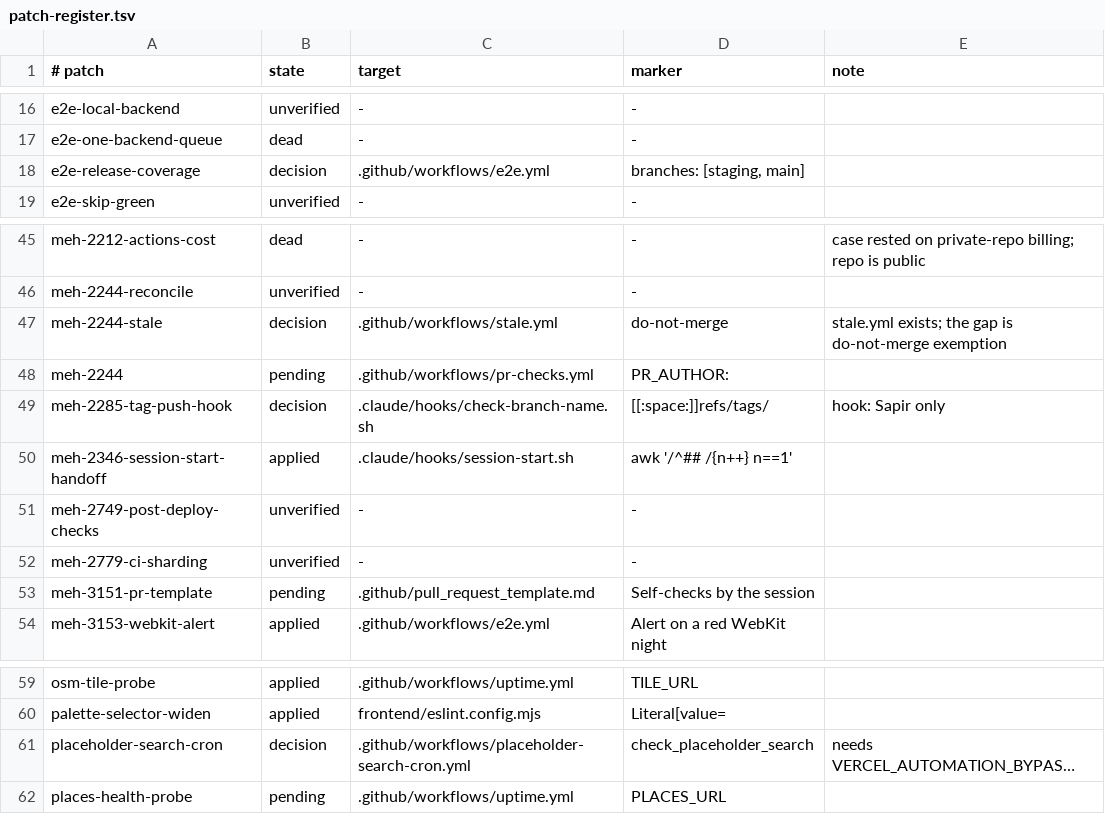
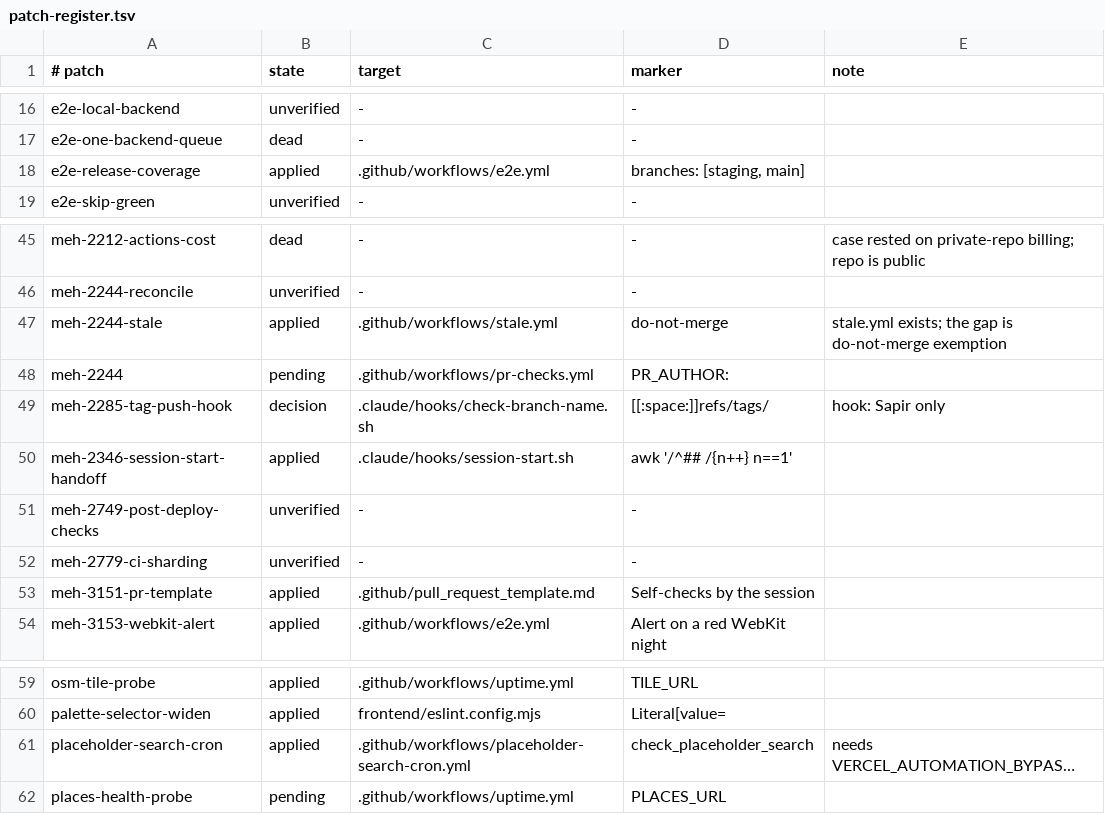
Before and after one commit to levismadar80-ship-it/FoodMamkor, a TSV file: docs/ci/patch-register.tsv, drawn as a sheet; only a part is shown, gaps mark what is left out; long unchanged cells end in …; the diff names each change by its address in the sheet, - before the commit and + after, or states it on an @@ line.

```diff
--- a/docs/ci/patch-register.tsv
+++ b/docs/ci/patch-register.tsv
-B18 (state): decision
+B18 (state): applied
-B47 (state): decision
+B47 (state): applied
-B53 (state): pending
+B53 (state): applied
-B61 (state): decision
+B61 (state): applied
```
